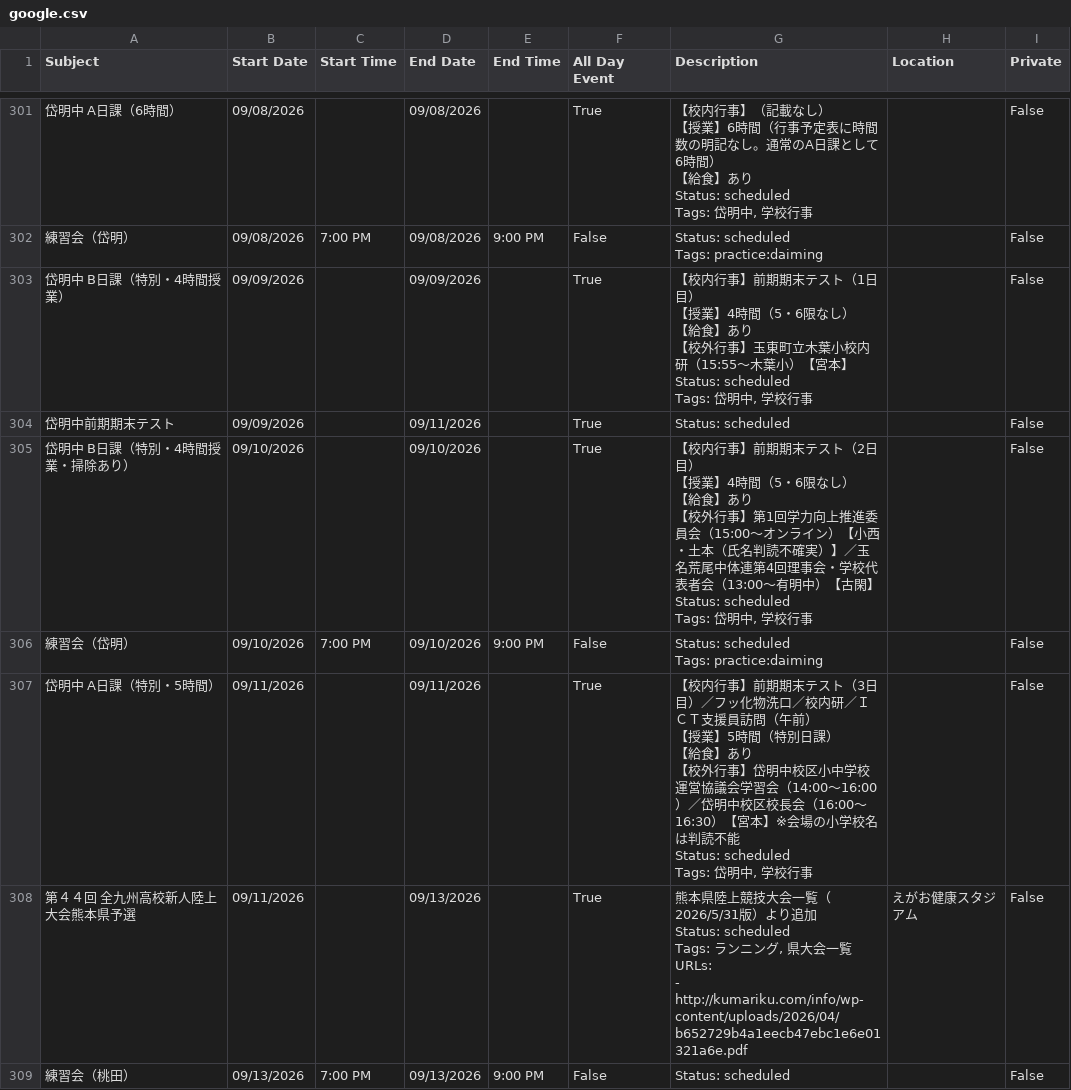
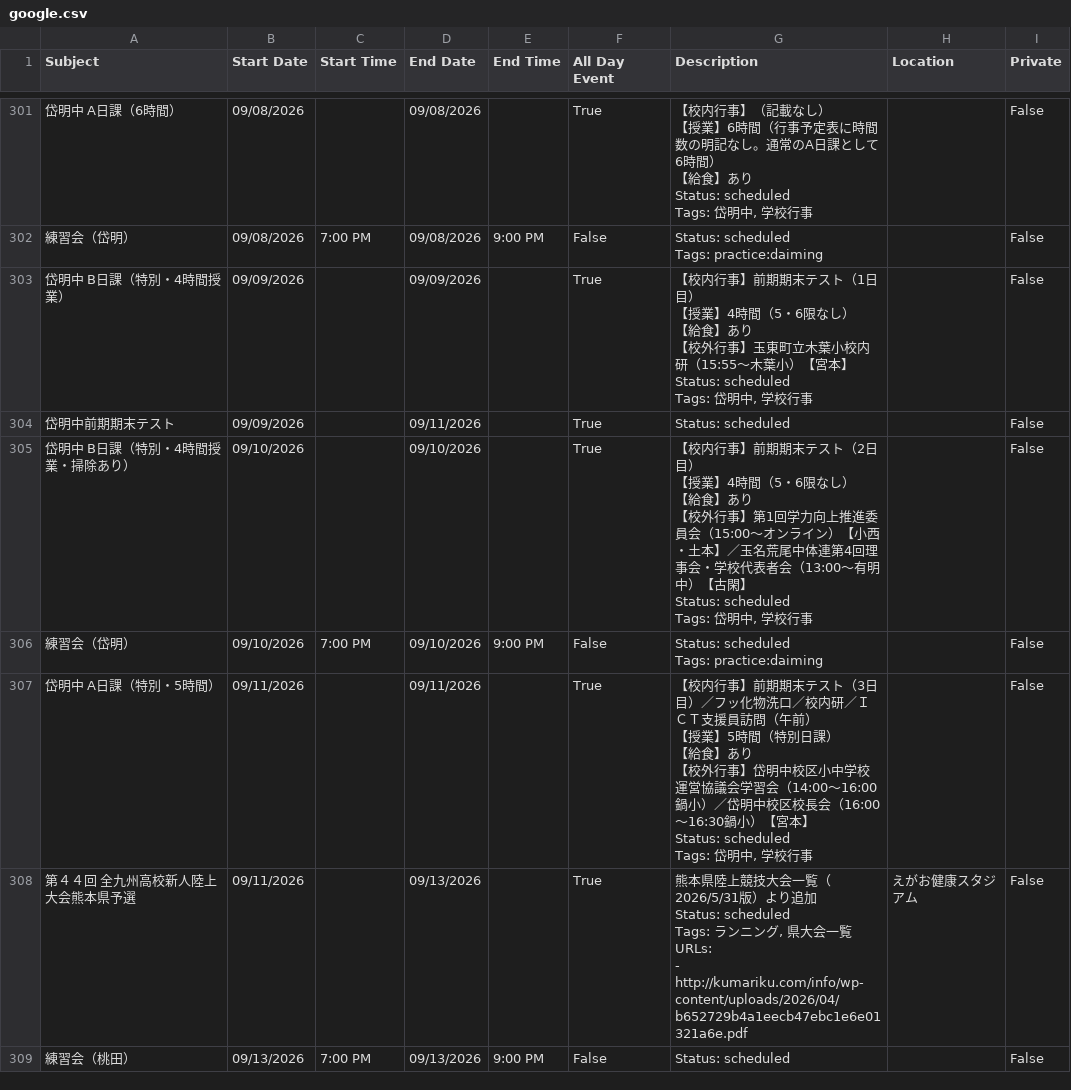
Before and after one commit to tatsuki-github/INBOX, a CSV file: out/2026/google.csv, drawn as a sheet; only a part is shown, gaps mark what is left out; the diff covers the shown part only.

```diff
--- a/out/2026/google.csv
+++ b/out/2026/google.csv
@@ -1203,20 +1200,20 @@ Tags: 岱明中, 学校行事",,False
 岱明中前期期末テスト,09/09/2026,,09/11/2026,,True,Status: scheduled,,False
-岱明中 B日課（特別・4時間授業・掃除あり）,09/10/2026,,09/10/2026,,True,"【校内行事】前期期末テスト（2日目）
-【授業】4時間（5・6限なし）
-【給食】あり
-【校外行事】第1回学力向上推進委員会（15:00～オンライン）【小西・土本（氏名判読不確実）】／玉名荒尾中体連第4回理事会・学校代表者会（13:00～有明中）【古閑】
-
-
-Status: scheduled
-Tags: 岱明中, 学校行事",,False
+岱明中 B日課（特別・4時間授業・掃除あり）,09/10/2026,,09/10/2026,,True,"【校内行事】前期期末テスト（2日目）
+【授業】4時間（5・6限なし）
+【給食】あり
+【校外行事】第1回学力向上推進委員会（15:00～オンライン）【小西・土本】／玉名荒尾中体連第4回理事会・学校代表者会（13:00～有明中）【古閑】
+
+
+Status: scheduled
+Tags: 岱明中, 学校行事",,False
 練習会（岱明）,09/10/2026,7:00 PM,09/10/2026,9:00 PM,False,"Status: scheduled
 Tags: practice:daiming",,False
-岱明中 A日課（特別・5時間）,09/11/2026,,09/11/2026,,True,"【校内行事】前期期末テスト（3日目）／フッ化物洗口／校内研／ＩＣＴ支援員訪問（午前）
-【授業】5時間（特別日課）
-【給食】あり
-【校外行事】岱明中校区小中学校運営協議会学習会（14:00～16:00）／岱明中校区校長会（16:00～16:30）【宮本】※会場の小学校名は判読不能
-
-
-Status: scheduled
-Tags: 岱明中, 学校行事",,False
+岱明中 A日課（特別・5時間）,09/11/2026,,09/11/2026,,True,"【校内行事】前期期末テスト（3日目）／フッ化物洗口／校内研／ＩＣＴ支援員訪問（午前）
+【授業】5時間（特別日課）
+【給食】あり
+【校外行事】岱明中校区小中学校運営協議会学習会（14:00～16:00鍋小）／岱明中校区校長会（16:00～16:30鍋小）【宮本】
+
+
+Status: scheduled
+Tags: 岱明中, 学校行事",,False
 第４４回 全九州高校新人陸上大会熊本県予選,09/11/2026,,09/13/2026,,True,"熊本県陸上競技大会一覧（2026/5/31版）より追加
```
Also changed, not shown: 10 edited cells elsewhere in this file, out/2026/notion.csv, out/2026/source.csv, 4 other files.
